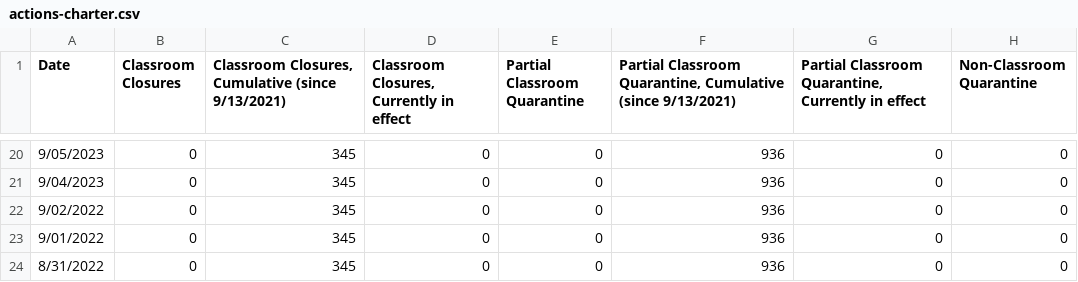
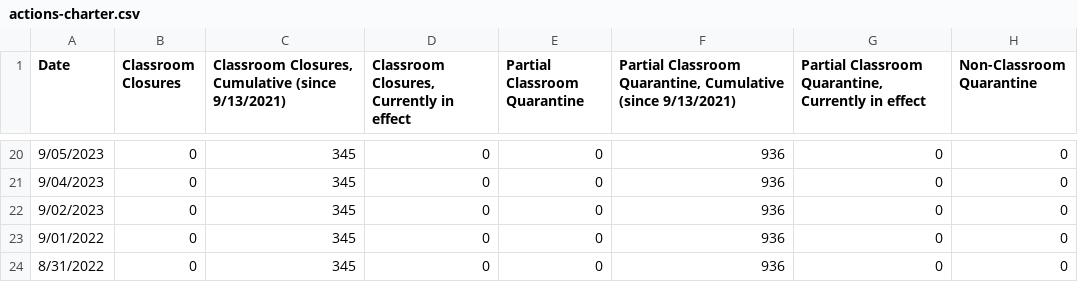
Before and after one commit to couchand/nyc-doe-covid-interventions, a CSV file: csv/actions-charter.csv, drawn as a sheet; only a part is shown, gaps mark what is left out; the diff names each change by its address in the sheet, - before the commit and + after, or states it on an @@ line.

```diff
--- a/csv/actions-charter.csv
+++ b/csv/actions-charter.csv
-A22 (Date): 9/02/2022
+A22 (Date): 9/02/2023
```
Also changed, not shown: csv/actions.csv, csv/confirmed-cases-cumulative.csv, 1 other file.
